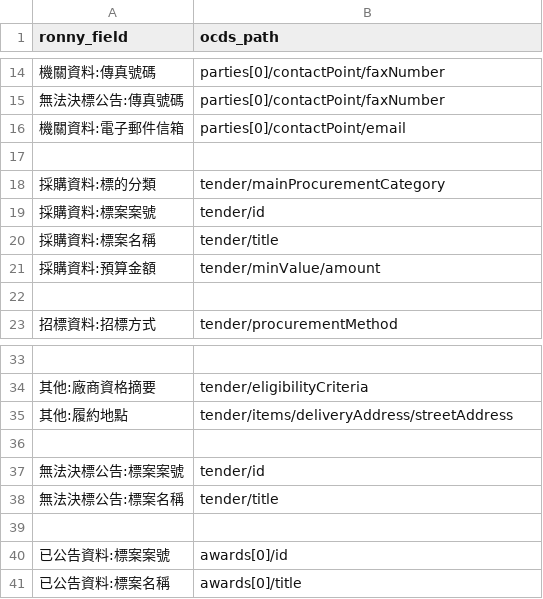
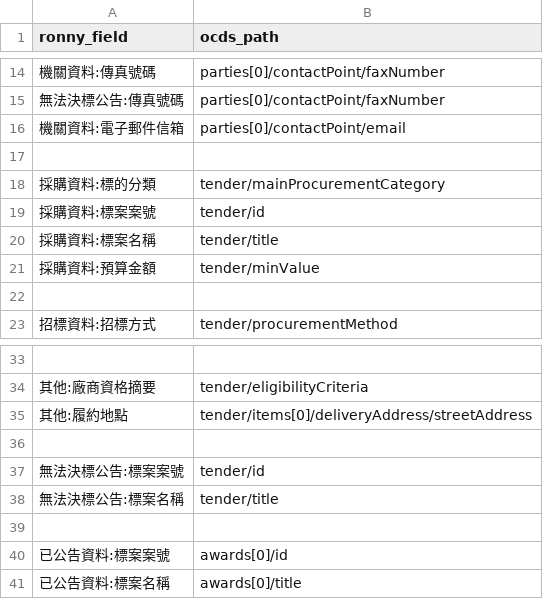
Before and after one commit to luffykai/LM-PH2020, a CSV file: data/field_map.csv, drawn as a sheet; only a part is shown, gaps mark what is left out.

Commit message:
Fix few more fields.

```diff
--- a/data/field_map.csv
+++ b/data/field_map.csv
@@ -20,3 +20,3 @@ ronny_field,ocds_path
 "採購資料:標案名稱","tender/title"
-"採購資料:預算金額","tender/minValue/amount"
+"採購資料:預算金額","tender/minValue"
 ,
@@ -34,3 +34,3 @@ ronny_field,ocds_path
 "其他:廠商資格摘要","tender/eligibilityCriteria"
-"其他:履約地點","tender/items/deliveryAddress/streetAddress"
+"其他:履約地點","tender/items[0]/deliveryAddress/streetAddress"
 ,
```
Also changed, not shown: 2 other files.
